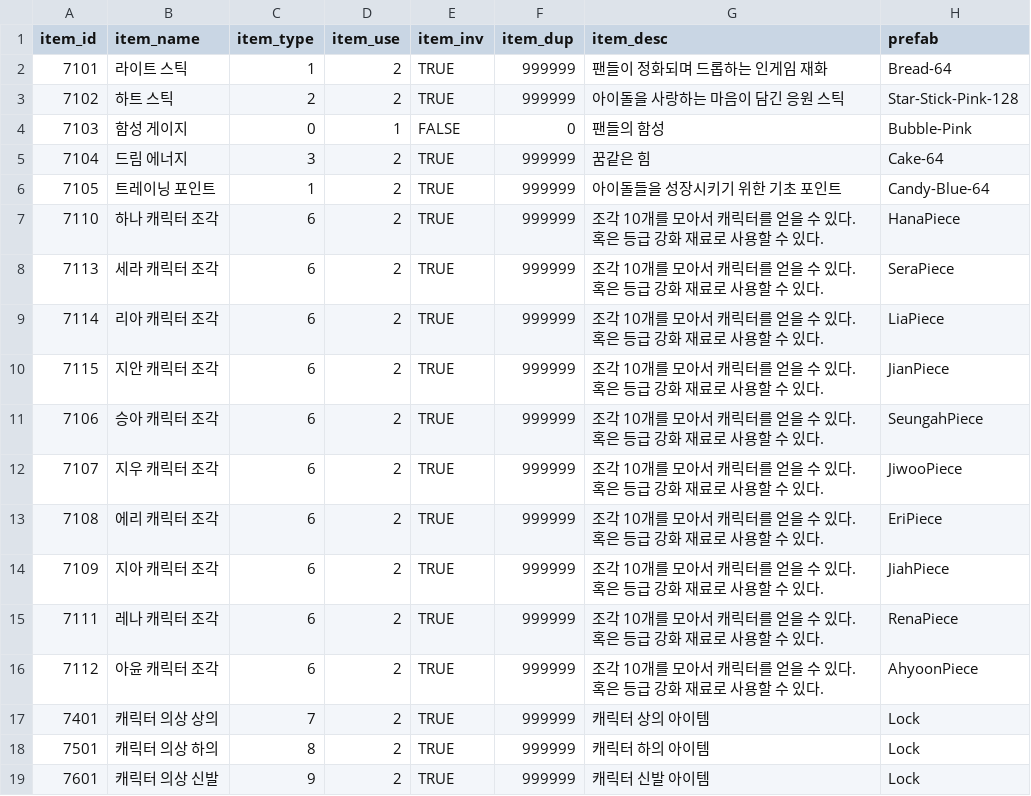
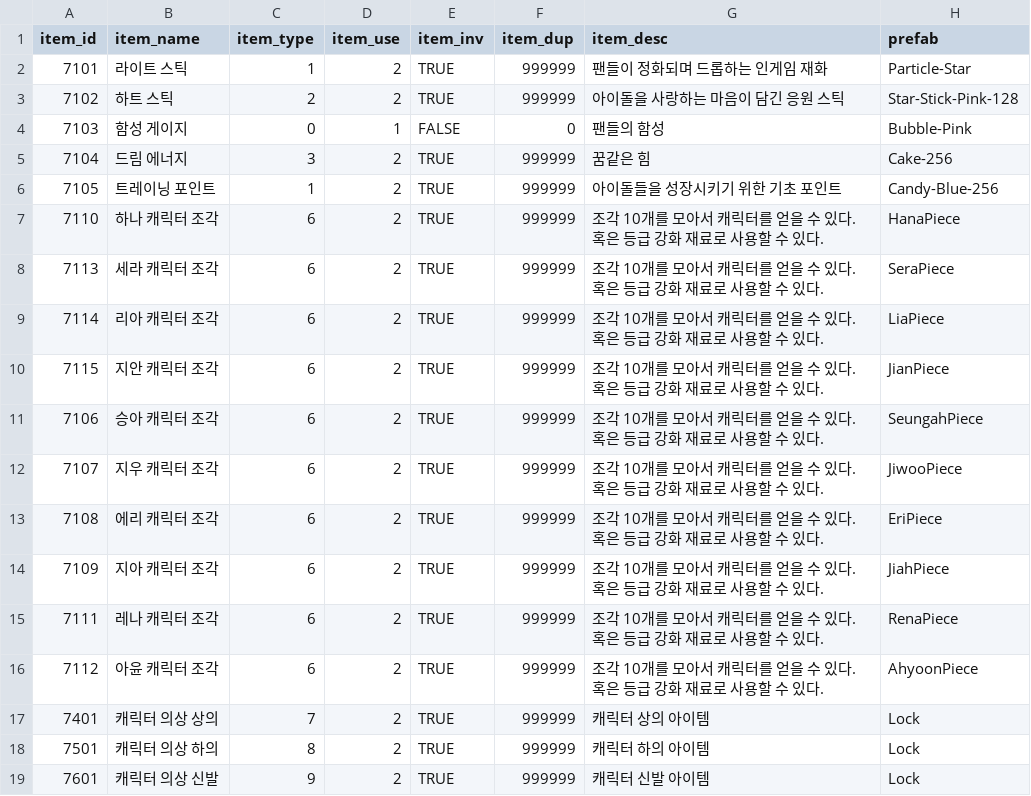
Before and after one commit to HTP31698/HeartStage, a CSV file: HeartStage/Assets/DataTables/ItemTable.csv, drawn as a sheet.

```diff
--- a/HeartStage/Assets/DataTables/ItemTable.csv
+++ b/HeartStage/Assets/DataTables/ItemTable.csv
@@ -1,7 +1,7 @@
 item_id,item_name,item_type,item_use,item_inv,item_dup,item_desc,prefab
-7101,라이트 스틱,1,2,TRUE,999999,팬들이 정화되며 드롭하는 인게임 재화,Bread-64
+7101,라이트 스틱,1,2,TRUE,999999,팬들이 정화되며 드롭하는 인게임 재화,Particle-Star
 7102,하트 스틱,2,2,TRUE,999999,아이돌을 사랑하는 마음이 담긴 응원 스틱,Star-Stick-Pink-128
 7103,함성 게이지,0,1,FALSE,0,팬들의 함성,Bubble-Pink
-7104,드림 에너지,3,2,TRUE,999999,꿈같은 힘,Cake-64
-7105,트레이닝 포인트,1,2,TRUE,999999,아이돌들을 성장시키기 위한 기초 포인트,Candy-Blue-64
+7104,드림 에너지,3,2,TRUE,999999,꿈같은 힘,Cake-256
+7105,트레이닝 포인트,1,2,TRUE,999999,아이돌들을 성장시키기 위한 기초 포인트,Candy-Blue-256
 7110,하나 캐릭터 조각,6,2,TRUE,999999,조각 10개를 모아서 캐릭터를 얻을 수 있다. 혹은 등급 강화 재료로 사용할 수 있다.,HanaPiece
```
Also changed, not shown: 24 other files.
